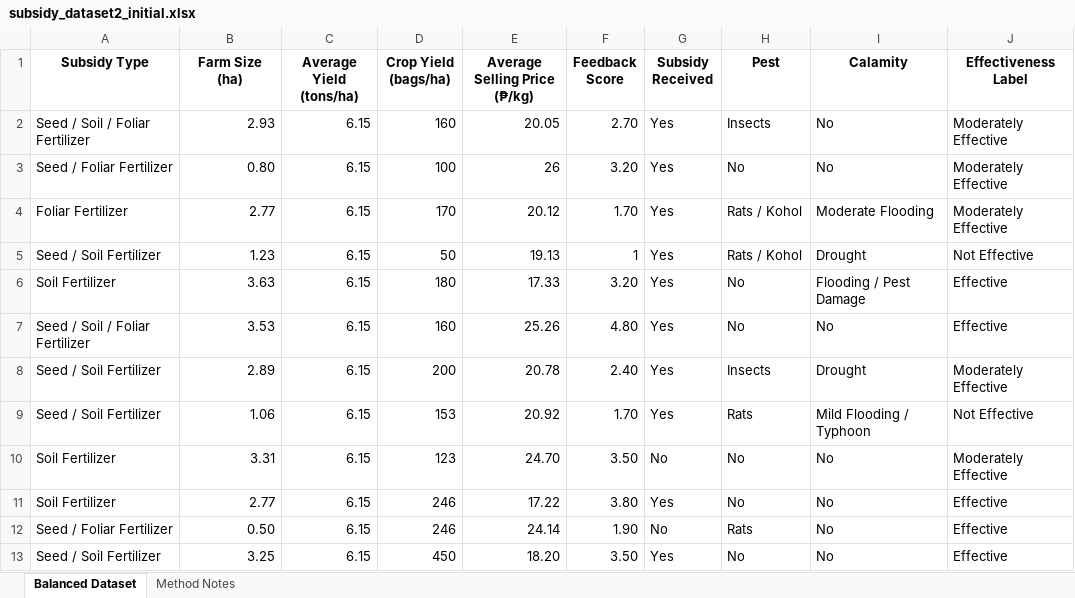
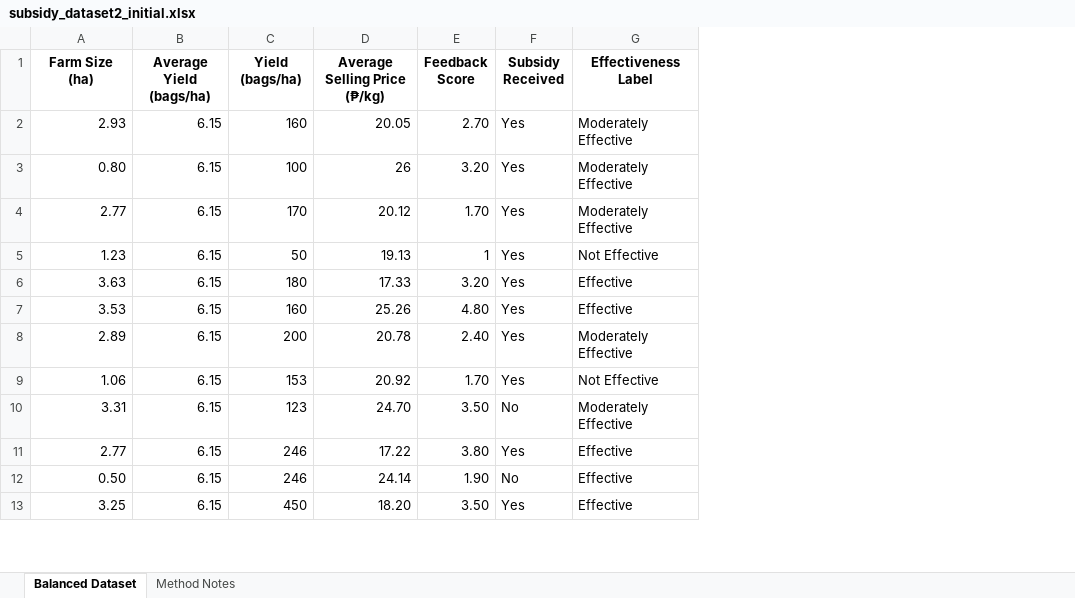
Before and after one commit to Maki01-Bun/effectiveness, an Excel workbook: datasets/subsidy_dataset2_initial.xlsx, sheet Balanced Dataset, drawn as a sheet; only a part is shown; values as stored, in another font and other column widths than the file's, no borders; removed rows and columns are numbered as before the commit, all else as after; the diff names each change by its address in the sheet, - before the commit and + after, or states it on an @@ line.

Commit message:
commit

```diff
--- a/datasets/subsidy_dataset2_initial.xlsx (sheet Balanced Dataset)
+++ b/datasets/subsidy_dataset2_initial.xlsx (sheet Balanced Dataset)
-column A (Subsidy Type), rows 2-13: Seed / Soil / Foliar Fertilizer | Seed / Foliar Fertilizer | Foliar Fertilizer | Seed / Soil Fertilizer | Soil Fertilizer | Seed / Soil / Foliar Fertilizer | Seed / Soil Fertilizer | Seed / Soil Fertilizer | Soil Fertilizer | Soil Fertilizer | Seed / Foliar Fertilizer | Seed / Soil Fertilizer
-column H (Pest), rows 2-13: Insects | No | Rats / Kohol | Rats / Kohol | No | No | Insects | Rats | No | No | Rats | No
-column I (Calamity), rows 2-13: No | No | Moderate Flooding | Drought | Flooding / Pest Damage | No | Drought | Mild Flooding / Typhoon | No | No | No | No
-B1: Average Yield (tons/ha)
+B1: Average Yield (bags/ha)
-C1: Crop Yield (bags/ha)
+C1: Yield (bags/ha)
```
